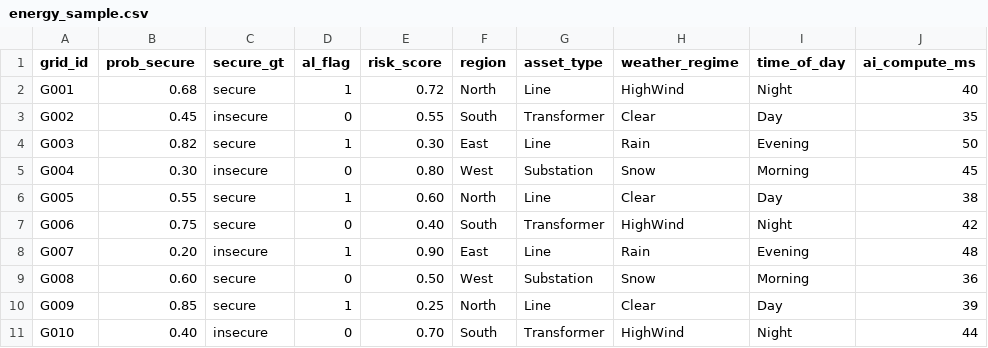
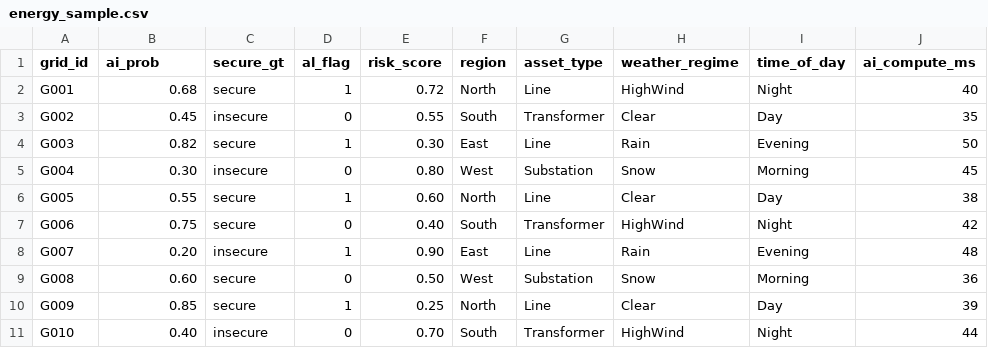
Before and after one commit to gfragi/haic_benchmark_suite, a CSV file: haic_sim_mvp/configs/energy_sample.csv, drawn as a sheet; only a part is shown; the diff names each change by its address in the sheet, - before the commit and + after, or states it on an @@ line.

```diff
--- a/haic_sim_mvp/configs/energy_sample.csv
+++ b/haic_sim_mvp/configs/energy_sample.csv
-B1: prob_secure
+B1: ai_prob
```
Also changed, not shown: 18 other files.
